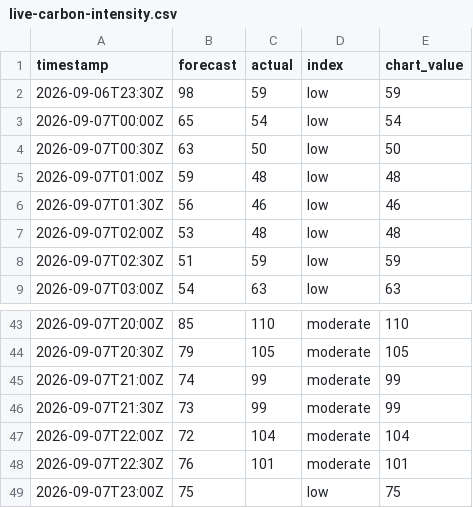
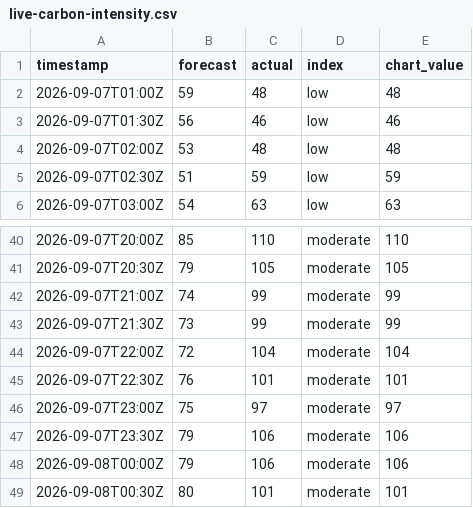
Before and after one commit to olliebranston/the-new-current-site, a CSV file: data/live-carbon-intensity.csv, drawn as a sheet; only a part is shown, gaps mark what is left out.

```diff
--- a/data/live-carbon-intensity.csv
+++ b/data/live-carbon-intensity.csv
@@ -1,5 +1,2 @@
 timestamp,forecast,actual,index,chart_value
-2026-09-06T23:30Z,98,59,low,59
-2026-09-07T00:00Z,65,54,low,54
-2026-09-07T00:30Z,63,50,low,50
 2026-09-07T01:00Z,59,48,low,48
@@ -48,2 +45,5 @@ timestamp,forecast,actual,index,chart_value
 2026-09-07T22:30Z,76,101,moderate,101
-2026-09-07T23:00Z,75,,low,75
+2026-09-07T23:00Z,75,97,moderate,97
+2026-09-07T23:30Z,79,106,moderate,106
+2026-09-08T00:00Z,79,106,moderate,106
+2026-09-08T00:30Z,80,101,moderate,101
```
Also changed, not shown: data/cleaned-live-carbon-intensity.csv, data/cleaned-live-generation-mix.csv, 8 other files.
